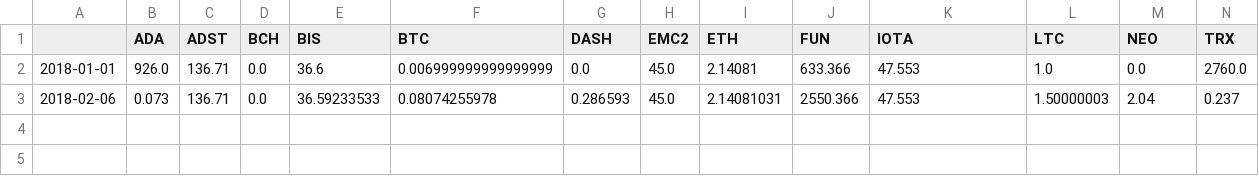
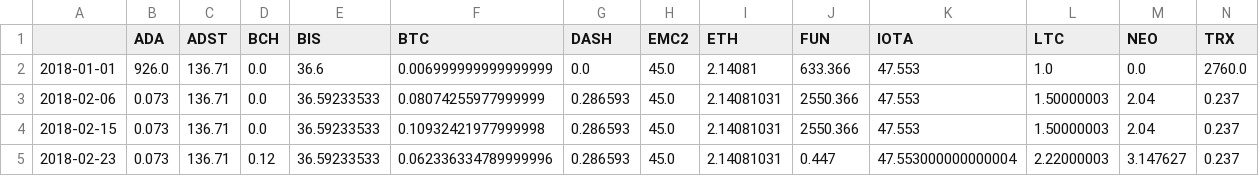
Before and after one commit to dxcv/finances, a CSV file: finances/portfolio/PedroPortfolio/assets_allocation_data.csv, drawn as a sheet; only a part is shown; rows hold the shown columns only; the diff names each change by its address in the sheet, - before the commit and + after, or states it on an @@ line.

Commit message:
update assets of the portfolio

```diff
--- a/finances/portfolio/PedroPortfolio/assets_allocation_data.csv
+++ b/finances/portfolio/PedroPortfolio/assets_allocation_data.csv
-F3 (BTC): 0.08074255978
+F3 (BTC): 0.08074255977999999
+row 4: 2018-02-15 | 0.073 | 136.71 | 0.0 | 36.59233533 | 0.10932421977999998 | 0.286593 | 45.0 | 2.14081031 | 2550.366 | 47.553 | 1.50000003 | 2.04 | 0.237
+row 5: 2018-02-23 | 0.073 | 136.71 | 0.12 | 36.59233533 | 0.062336334789999996 | 0.286593 | 45.0 | 2.14081031 | 0.447 | 47.553000000000004 | 2.22000003 | 3.147627 | 0.237
```
Also changed, not shown: 4 other files.
